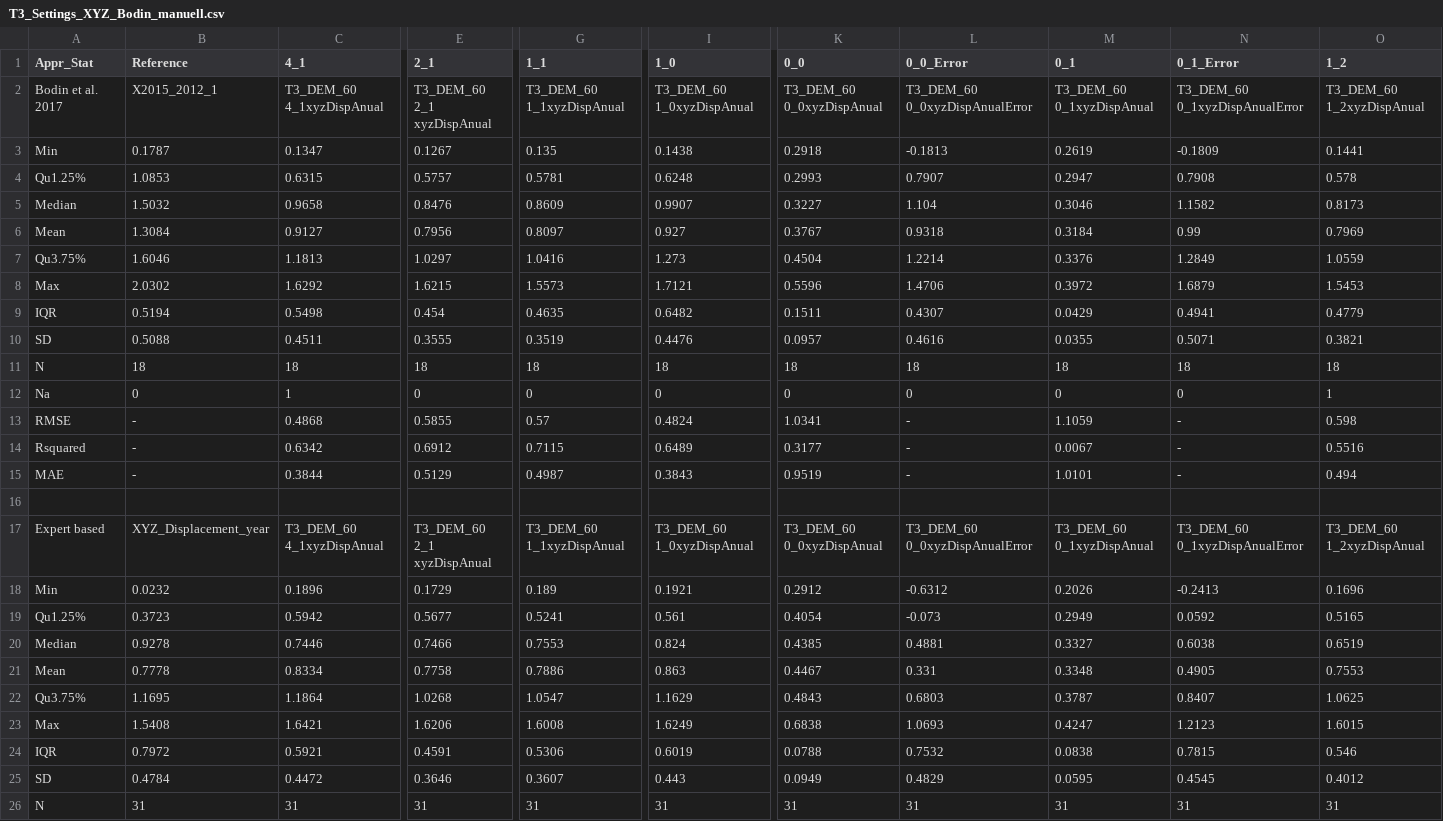
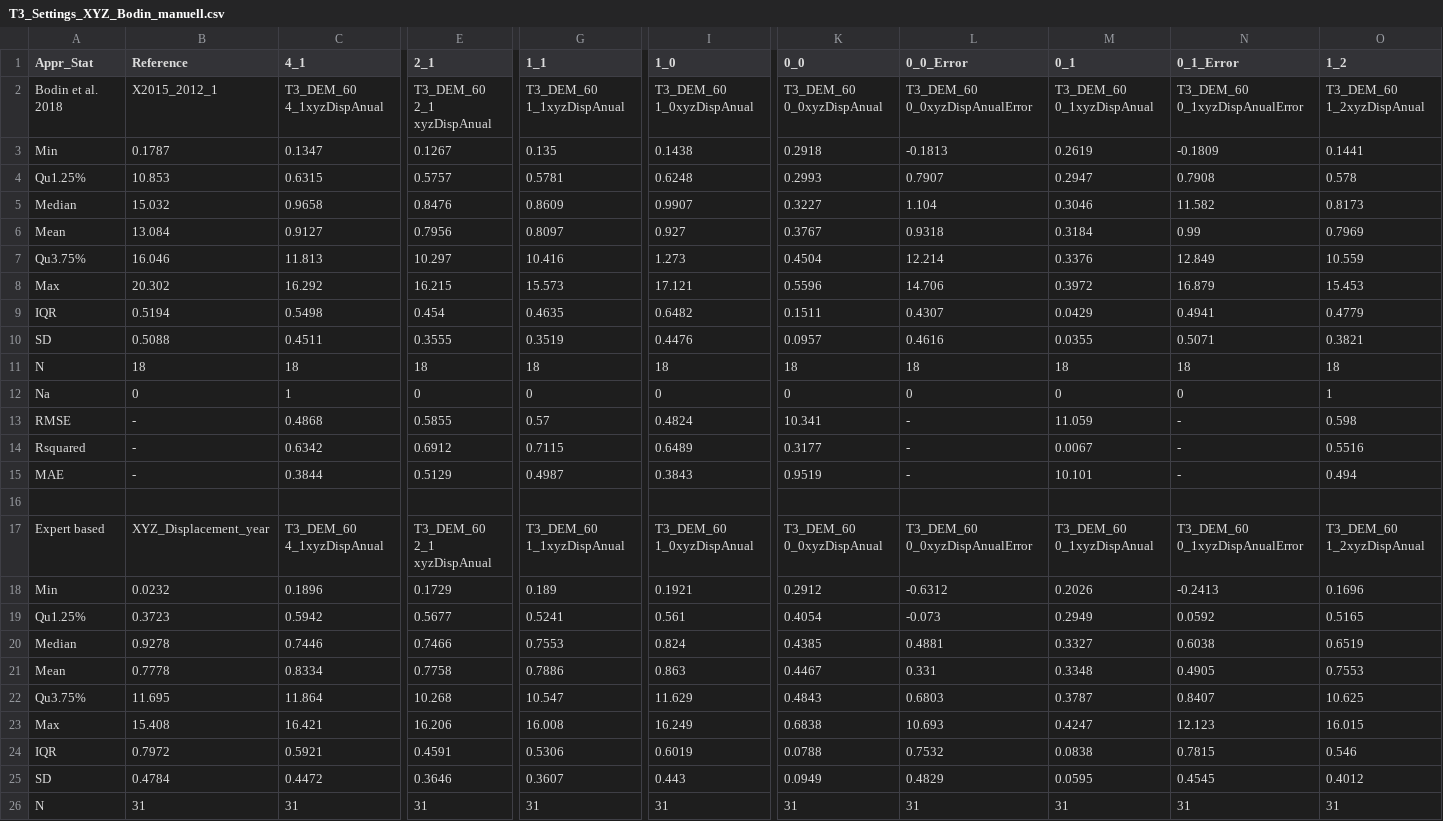
Before and after one commit to fsuj/laurichardrg, a CSV file: Report/tables/T3_Settings_XYZ_Bodin_manuell.csv, drawn as a sheet; only a part is shown, gaps mark what is left out; removed rows and columns are numbered as before the commit, all else as after; rows hold the shown columns only; the diff covers the shown part only; the diff names each change by its address in the sheet, - before the commit and + after, or states it on an @@ line.

```diff
--- a/Report/tables/T3_Settings_XYZ_Bodin_manuell.csv
+++ b/Report/tables/T3_Settings_XYZ_Bodin_manuell.csv
-A2 (Appr_Stat): Bodin et al. 2017
+A2 (Appr_Stat): Bodin et al. 2018
-B4 (Reference): 1.0853
+B4 (Reference): 10.853
-B5 (Reference): 1.5032
+B5 (Reference): 15.032
-N5 (0_1_Error): 1.1582
+N5 (0_1_Error): 11.582
-B6 (Reference): 1.3084
+B6 (Reference): 13.084
-B7 (Reference): 1.6046
+B7 (Reference): 16.046
-C7 (4_1): 1.1813
+C7 (4_1): 11.813
-E7 (2_1): 1.0297
+E7 (2_1): 10.297
-G7 (1_1): 1.0416
+G7 (1_1): 10.416
-L7 (0_0_Error): 1.2214
+L7 (0_0_Error): 12.214
-N7 (0_1_Error): 1.2849
+N7 (0_1_Error): 12.849
-O7 (1_2): 1.0559
+O7 (1_2): 10.559
-row 8: Max | 2.0302 | 1.6292 | 1.6215 | 1.5573 | 1.7121 | 0.5596 | 1.4706 | 0.3972 | 1.6879 | 1.5453
+row 8: Max | 20.302 | 16.292 | 16.215 | 15.573 | 17.121 | 0.5596 | 14.706 | 0.3972 | 16.879 | 15.453
-K13 (0_0): 1.0341
+K13 (0_0): 10.341
-M13 (0_1): 1.1059
+M13 (0_1): 11.059
-M15 (0_1): 1.0101
+M15 (0_1): 10.101
-B22 (Reference): 1.1695
+B22 (Reference): 11.695
-C22 (4_1): 1.1864
+C22 (4_1): 11.864
-E22 (2_1): 1.0268
+E22 (2_1): 10.268
-G22 (1_1): 1.0547
+G22 (1_1): 10.547
-I22 (1_0): 1.1629
+I22 (1_0): 11.629
-O22 (1_2): 1.0625
+O22 (1_2): 10.625
-B23 (Reference): 1.5408
+B23 (Reference): 15.408
-C23 (4_1): 1.6421
+C23 (4_1): 16.421
-E23 (2_1): 1.6206
+E23 (2_1): 16.206
-G23 (1_1): 1.6008
+G23 (1_1): 16.008
-I23 (1_0): 1.6249
+I23 (1_0): 16.249
-L23 (0_0_Error): 1.0693
+L23 (0_0_Error): 10.693
-N23 (0_1_Error): 1.2123
+N23 (0_1_Error): 12.123
-O23 (1_2): 1.6015
+O23 (1_2): 16.015
```
Also changed, not shown: 1 edited cell elsewhere in this file, Report/tables/T2_diff_input_60_XYZ_bodin_manuell.csv.
